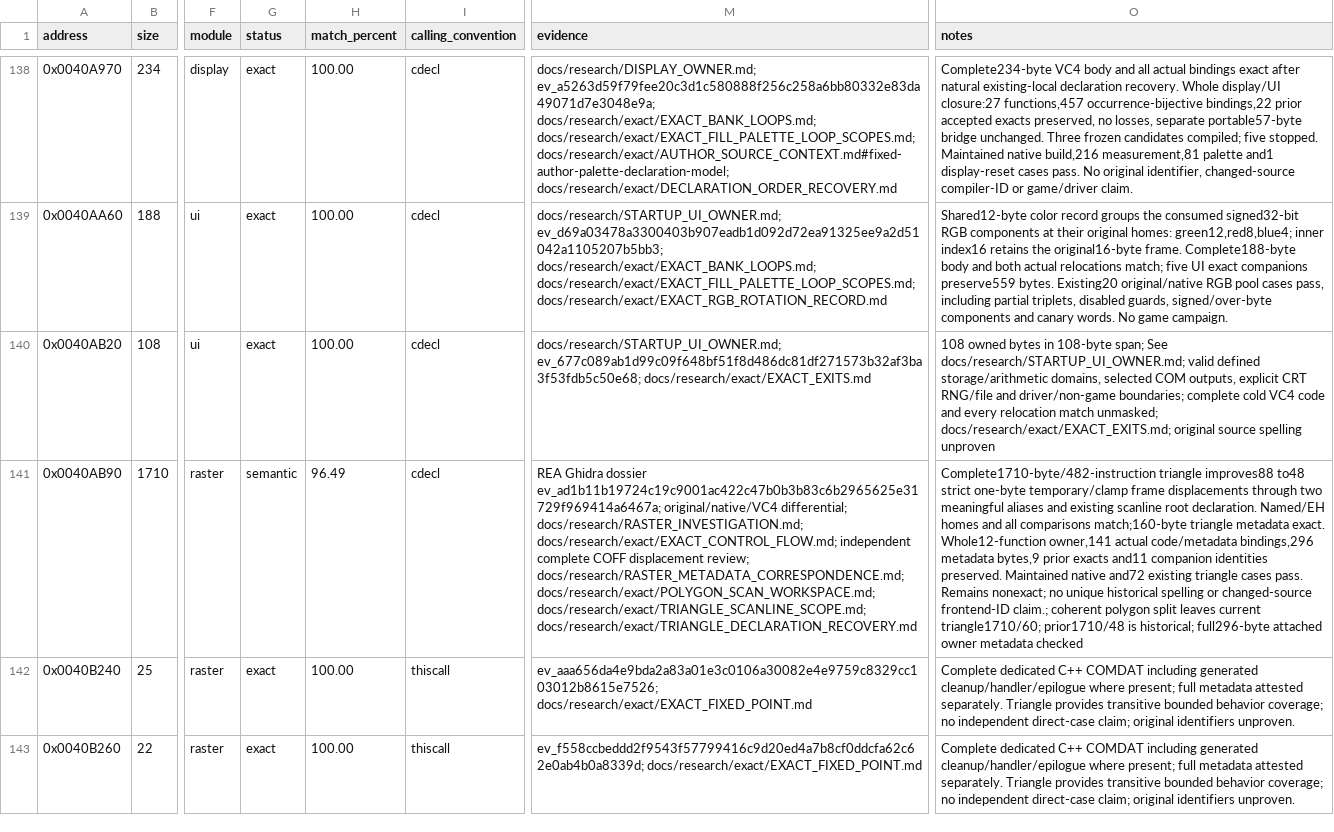
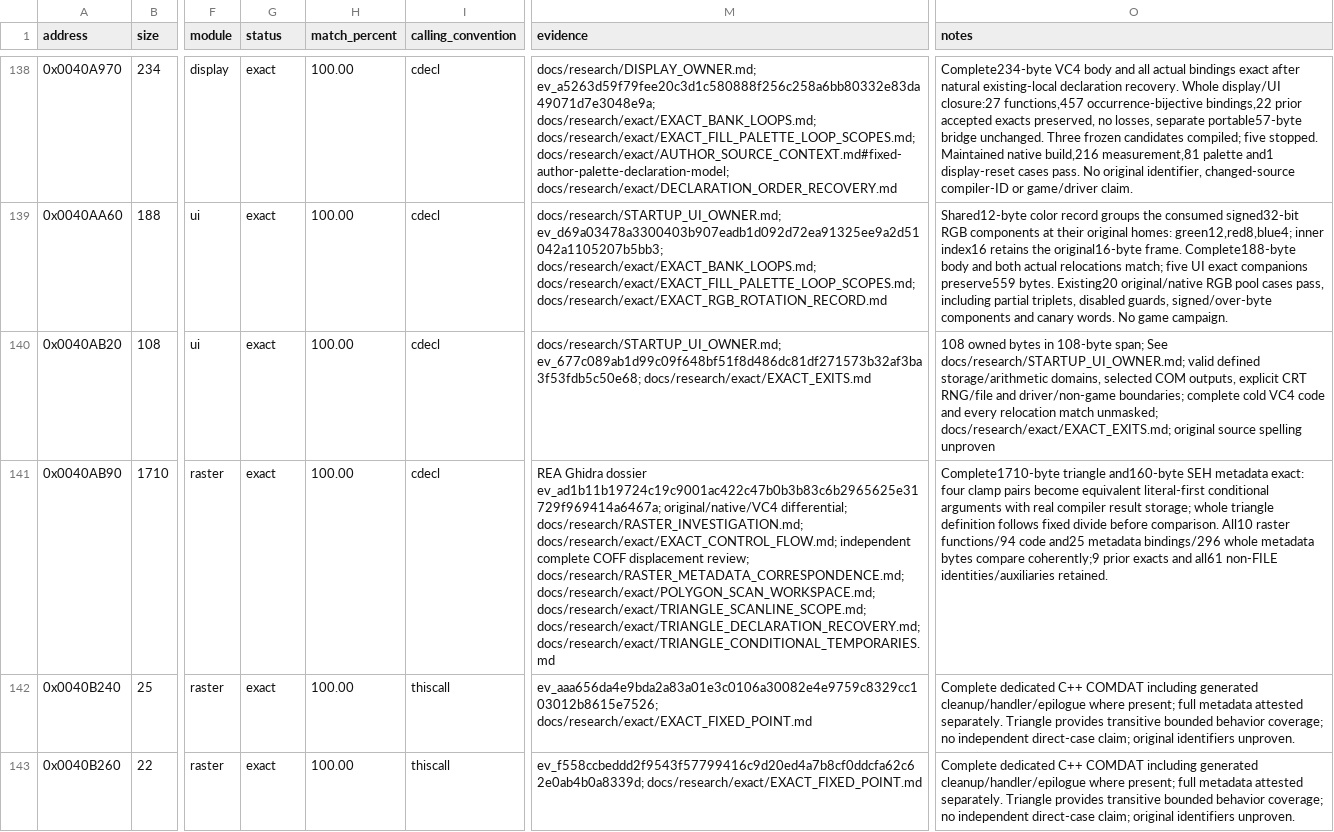
Before and after one commit to N0zoM1z0/dx-ball, a CSV file: config/functions.csv, drawn as a sheet; only a part is shown, gaps mark what is left out; the diff names each change by its address in the sheet, - before the commit and + after, or states it on an @@ line.

```diff
--- a/config/functions.csv
+++ b/config/functions.csv
-G141 (status): semantic
+G141 (status): exact
-H141 (match_percent): 96.49
+H141 (match_percent): 100.00
-M141 (evidence): …docs/research/exact/POLYGON_SCAN_WORKSPACE.md; docs/research/exact/TRIANGLE_SCANLINE_SCOPE.md; docs/research/exact/TRIANGLE_DECLARATION_RECOVERY.md
+M141 (evidence): …docs/research/exact/POLYGON_SCAN_WORKSPACE.md; docs/research/exact/TRIANGLE_SCANLINE_SCOPE.md; docs/research/exact/TRIANGLE_DECLARATION_RECOVERY.md; docs/research/exact/TRIANGLE_CONDITIONAL_TEMPORARIES.md
-O141 (notes): Complete1710-byte/482-instruction triangle improves88 to48 strict one-byte temporary/clamp frame displacements through two meaningful aliases and existing scanline root declaration. Named/EH homes and all comparisons match;160-byte triangle metadata exact. Whole12-function owner,141 actual code/metadata bindings,296 metadata bytes,9 prior exacts and11 companion identities preserved. Maintained native and72 existing triangle cases pass. Remains nonexact; no unique historical spelling or changed-source frontend-ID claim.; coherent polygon split leaves current triangle1710/60; prior1710/48 is historical; full296-byte attached owner metadata checked
+O141 (notes): Complete1710-byte triangle and160-byte SEH metadata exact: four clamp pairs become equivalent literal-first conditional arguments with real compiler result storage; whole triangle definition follows fixed divide before comparison. All10 raster functions/94 code and25 metadata bindings/296 whole metadata bytes compare coherently;9 prior exacts and all61 non-FILE identities/auxiliaries retained.
```
Also changed, not shown: config/compiler-fragments.csv, config/matches.csv, 12 other files.
